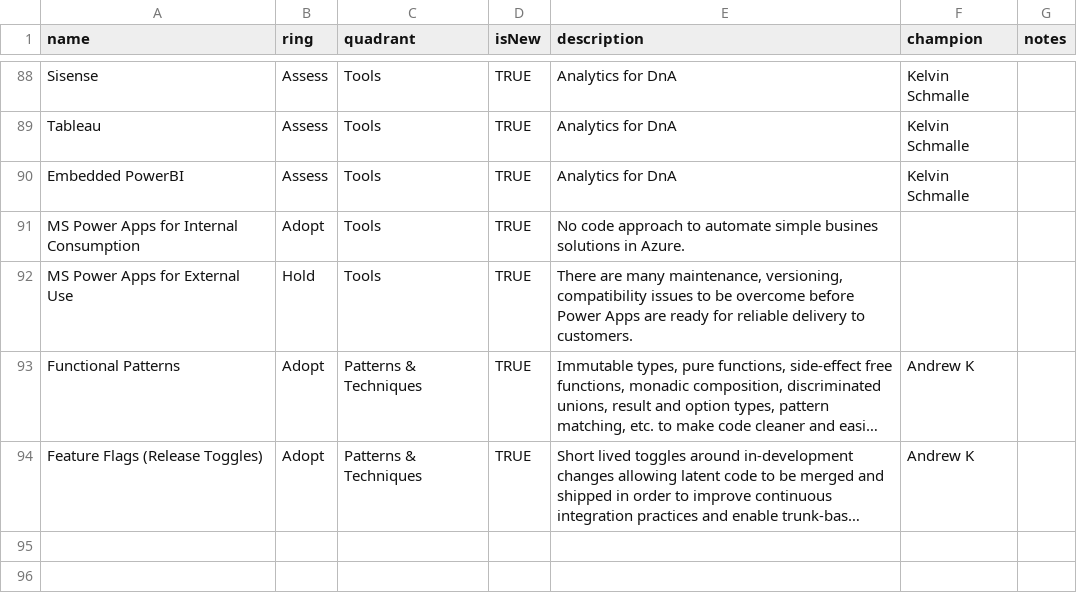
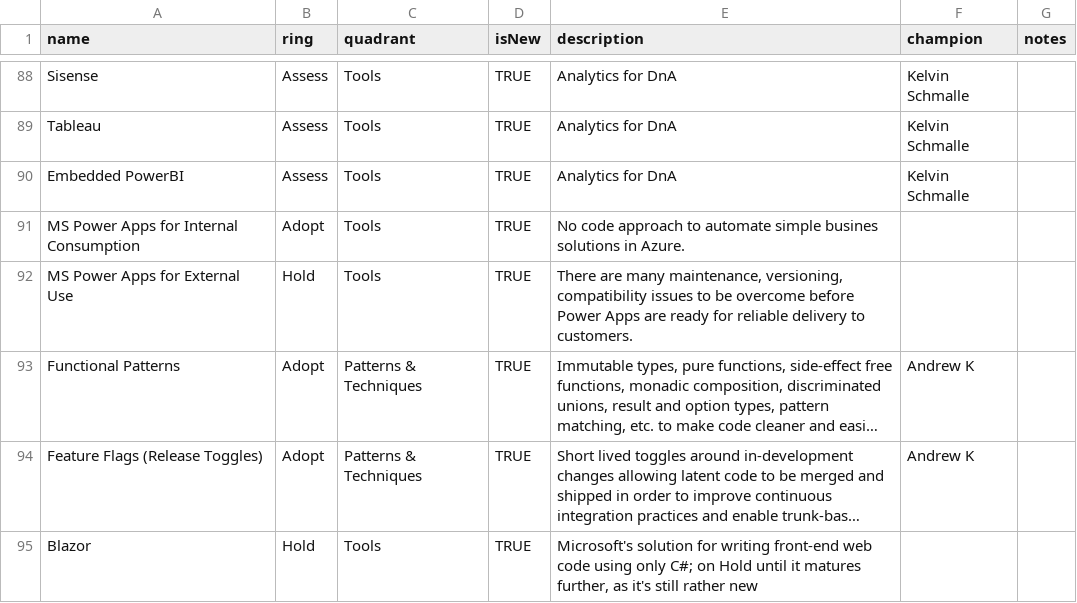
Before and after one commit to gustavomonarin/tech-radar, a CSV file: tech-radar.csv, drawn as a sheet; only a part is shown, gaps mark what is left out; long unchanged cells end in …; the diff names each change by its address in the sheet, - before the commit and + after, or states it on an @@ line.

Commit message:
Added entry for Blazor

```diff
--- a/tech-radar.csv
+++ b/tech-radar.csv
+row 95: Blazor | Hold | Tools | TRUE | Microsoft's solution for writing front-end web code using only C#; on Hold until it matures further, as it's still rather new
```
